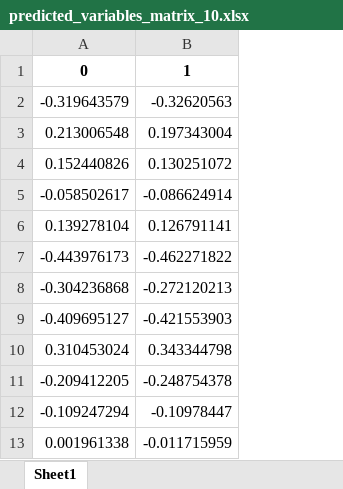
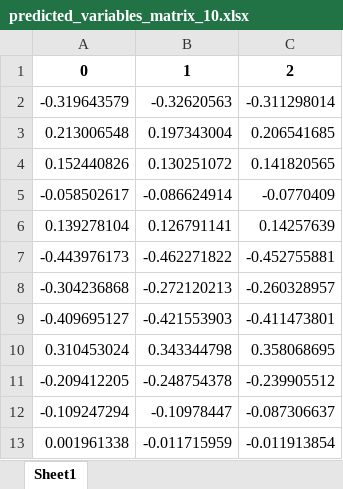
Before and after one commit to mayacamstra/04.-Models, an Excel workbook: predicted_variables_matrix_10.xlsx, sheet Sheet1, drawn as a sheet; only a part is shown; values as stored, in another font and other column widths than the file's, no borders; the diff names each change by its address in the sheet, - before the commit and + after, or states it on an @@ line.

```diff
--- a/predicted_variables_matrix_10.xlsx (sheet Sheet1)
+++ b/predicted_variables_matrix_10.xlsx (sheet Sheet1)
+column C, rows 1-13: 2 | -0.311298014 | 0.206541685 | 0.141820565 | -0.0770409 | 0.14257639 | -0.452755881 | -0.260328957 | -0.411473801 | 0.358068695 | -0.239905512 | -0.087306637 | -0.011913854
```
Also changed, not shown: predicted_variables_matrix_11.xlsx, predicted_variables_matrix_5.xlsx, 15 other files.
